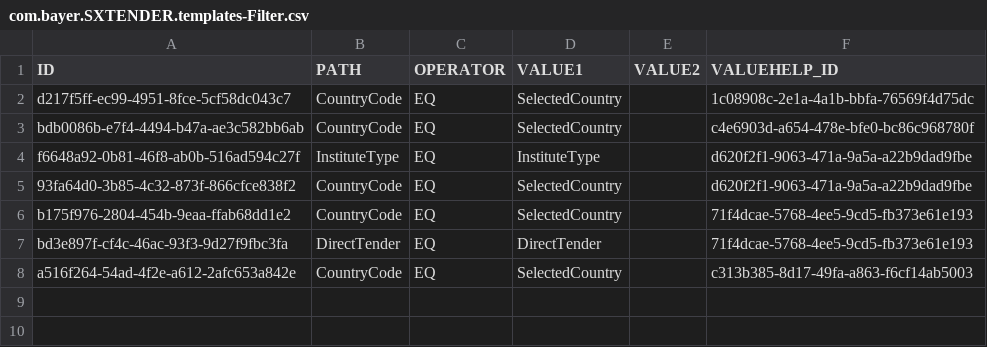
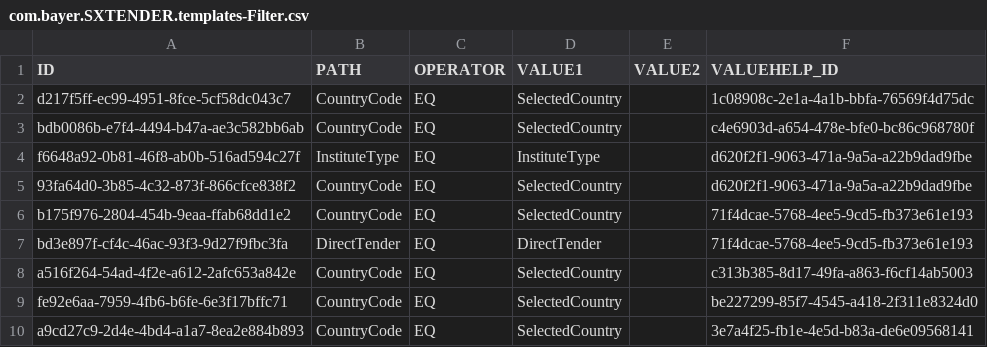
Before and after one commit to mandar-velankar/FAST_UI_TEMPLATES, a CSV file: db/data/com.bayer.SXTENDER.templates-Filter.csv, drawn as a sheet; the diff names each change by its address in the sheet, - before the commit and + after, or states it on an @@ line.

```diff
--- a/db/data/com.bayer.SXTENDER.templates-Filter.csv
+++ b/db/data/com.bayer.SXTENDER.templates-Filter.csv
+row 9: fe92e6aa-7959-4fb6-b6fe-6e3f17bffc71 | CountryCode | EQ | SelectedCountry |  | be227299-85f7-4545-a418-2f311e8324d0
+row 10: a9cd27c9-2d4e-4bd4-a1a7-8ea2e884b893 | CountryCode | EQ | SelectedCountry |  | 3e7a4f25-fb1e-4e5d-b83a-de6e09568141
```
Also changed, not shown: db/data/com.bayer.SXTENDER.templates-Column.csv, db/data/com.bayer.SXTENDER.templates-Control.csv, 3 other files.
